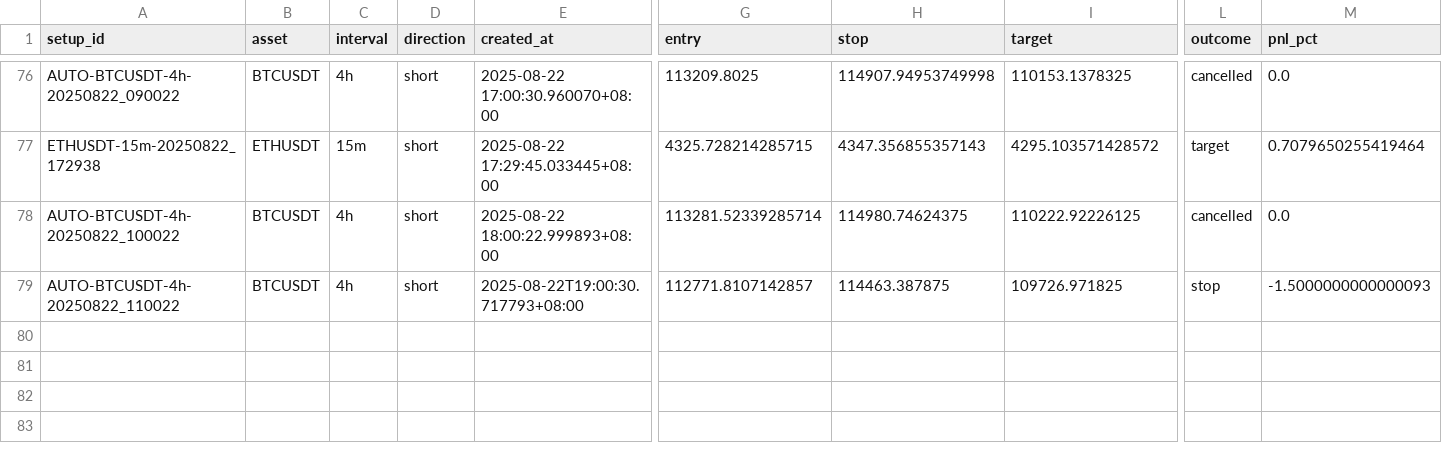
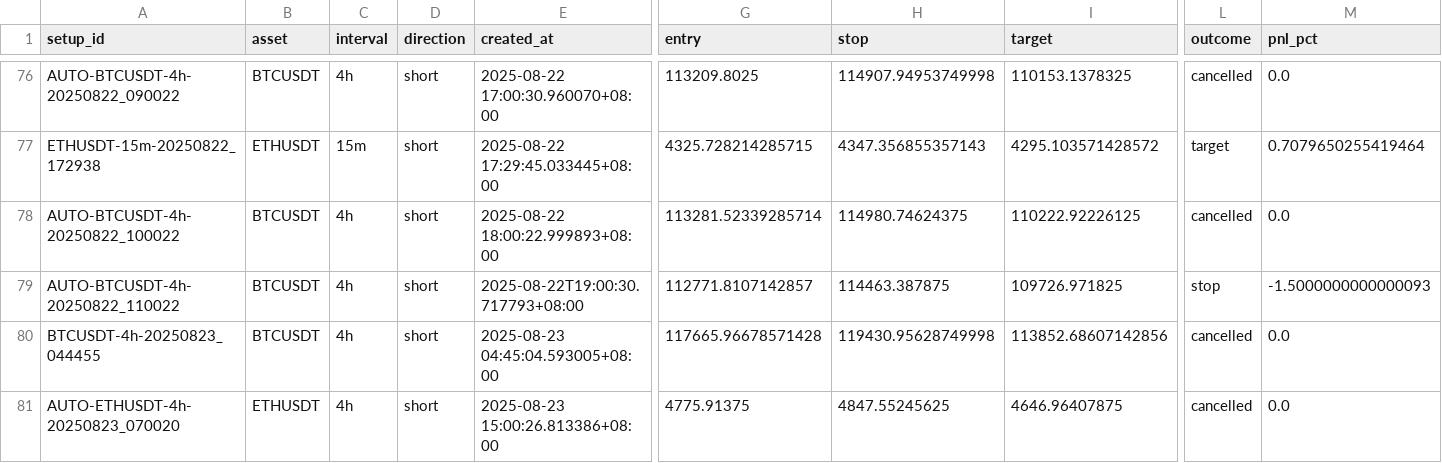
Before and after one commit to ArsalanShemirani/alpha12_24, a CSV file: runs/trade_history.csv, drawn as a sheet; only a part is shown, gaps mark what is left out; rows hold the shown columns only; the diff names each change by its address in the sheet, - before the commit and + after, or states it on an @@ line.

```diff
--- a/runs/trade_history.csv
+++ b/runs/trade_history.csv
+row 80: BTCUSDT-4h-20250823_044455 | BTCUSDT | 4h | short | 2025-08-23 04:45:04.593005+08:00 | 117665.96678571428 | 119430.95628749998 | 113852.68607142856 | cancelled | 0.0
+row 81: AUTO-ETHUSDT-4h-20250823_070020 | ETHUSDT | 4h | short | 2025-08-23 15:00:26.813386+08:00 | 4775.91375 | 4847.55245625 | 4646.96407875 | cancelled | 0.0
```
Also changed, not shown: runs/features_at_signal.csv, runs/setups.csv, 11 other files.
